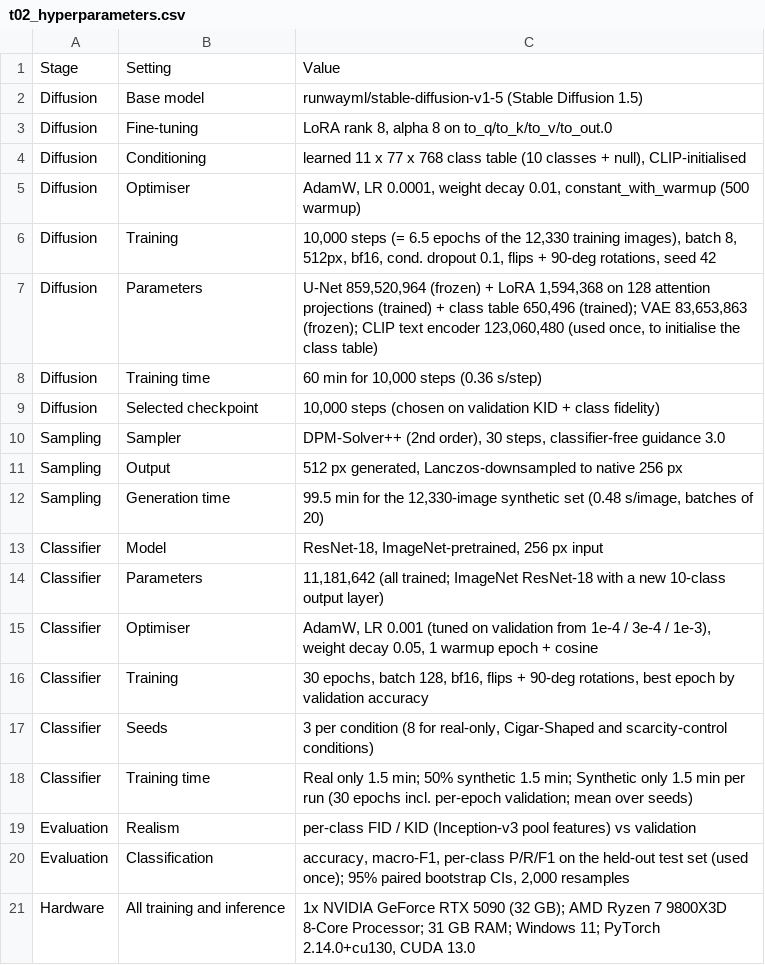
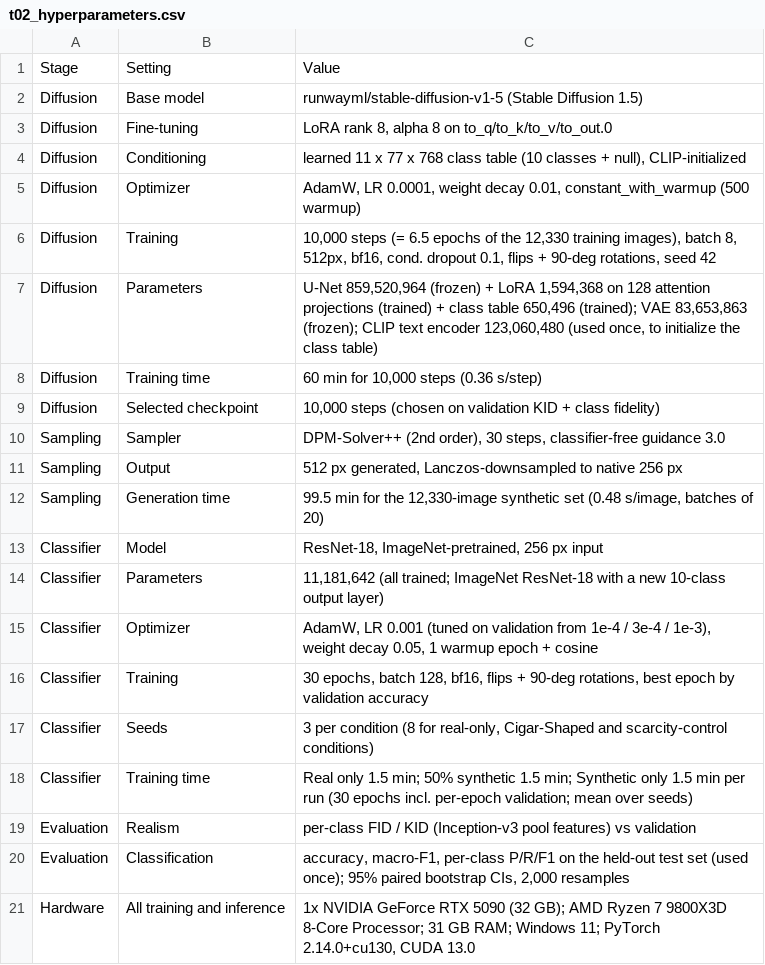
Before and after one commit to HunterSandoval12/faking-galaxies-with-diffusion, a CSV file: results/tables/t02_hyperparameters.csv, drawn as a sheet.

Commit message:
Update spellings in the README, results docs, figures and paper
- README.md, results/README.md
- analysis/: figure labels, table text and comments
- Regenerated tables t02 and t13 and figures fig07 and fig13 (text only;
  numbers and data unchanged)
- paper/: rebuilt PDF

```diff
--- a/results/tables/t02_hyperparameters.csv
+++ b/results/tables/t02_hyperparameters.csv
@@ -3,6 +3,6 @@ Diffusion,Base model,runwayml/stable-diffusion-v1-5 (Stable Diffusion 1.5)
 Diffusion,Fine-tuning,"LoRA rank 8, alpha 8 on to_q/to_k/to_v/to_out.0"
-Diffusion,Conditioning,"learned 11 x 77 x 768 class table (10 classes + null), CLIP-initialised"
-Diffusion,Optimiser,"AdamW, LR 0.0001, weight decay 0.01, constant_with_warmup (500 warmup)"
+Diffusion,Conditioning,"learned 11 x 77 x 768 class table (10 classes + null), CLIP-initialized"
+Diffusion,Optimizer,"AdamW, LR 0.0001, weight decay 0.01, constant_with_warmup (500 warmup)"
 Diffusion,Training,"10,000 steps (= 6.5 epochs of the 12,330 training images), batch 8, 512px, bf16, cond. dropout 0.1, flips + 90-deg rotations, seed 42"
-Diffusion,Parameters,"U-Net 859,520,964 (frozen) + LoRA 1,594,368 on 128 attention projections (trained) + class table 650,496 (trained); VAE 83,653,863 (frozen); CLIP text encoder 123,060,480 (used once, to initialise the class table)"
+Diffusion,Parameters,"U-Net 859,520,964 (frozen) + LoRA 1,594,368 on 128 attention projections (trained) + class table 650,496 (trained); VAE 83,653,863 (frozen); CLIP text encoder 123,060,480 (used once, to initialize the class table)"
 Diffusion,Training time,"60 min for 10,000 steps (0.36 s/step)"
@@ -14,3 +14,3 @@ Classifier,Model,"ResNet-18, ImageNet-pretrained, 256 px input"
 Classifier,Parameters,"11,181,642 (all trained; ImageNet ResNet-18 with a new 10-class output layer)"
-Classifier,Optimiser,"AdamW, LR 0.001 (tuned on validation from 1e-4 / 3e-4 / 1e-3), weight decay 0.05, 1 warmup epoch + cosine"
+Classifier,Optimizer,"AdamW, LR 0.001 (tuned on validation from 1e-4 / 3e-4 / 1e-3), weight decay 0.05, 1 warmup epoch + cosine"
 Classifier,Training,"30 epochs, batch 128, bf16, flips + 90-deg rotations, best epoch by validation accuracy"
```
Also changed, not shown: 15 other files.
